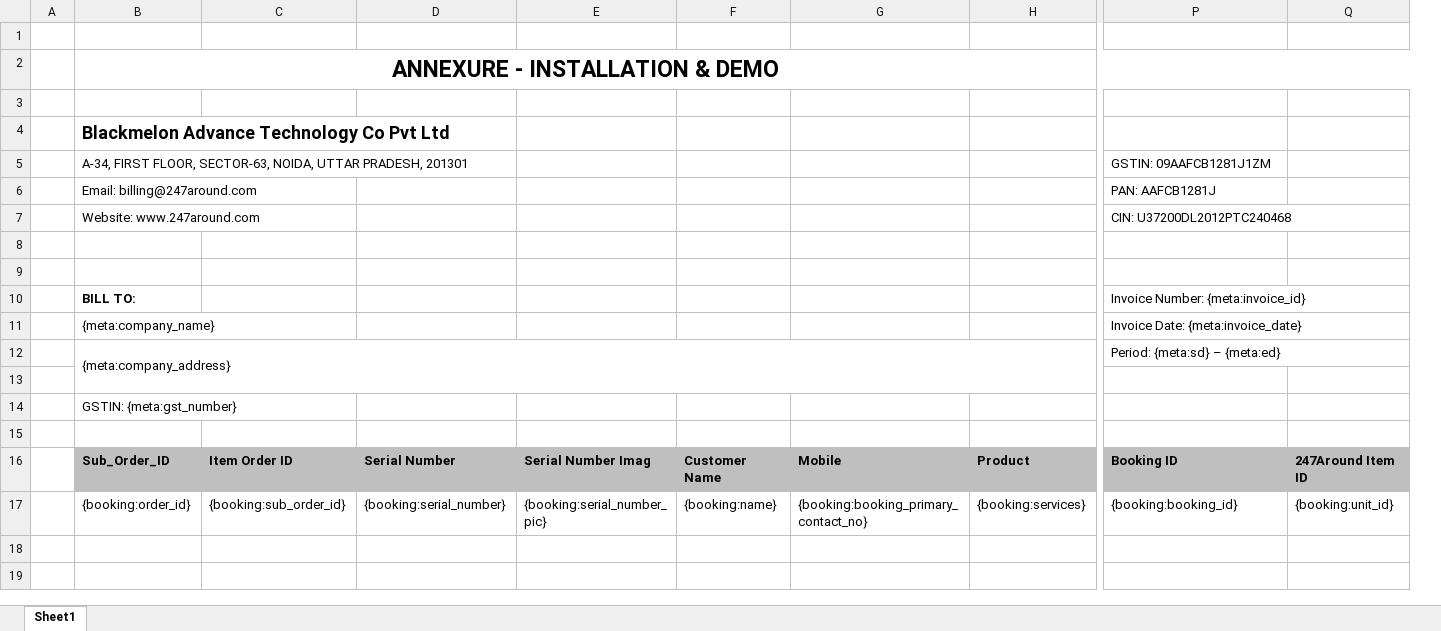
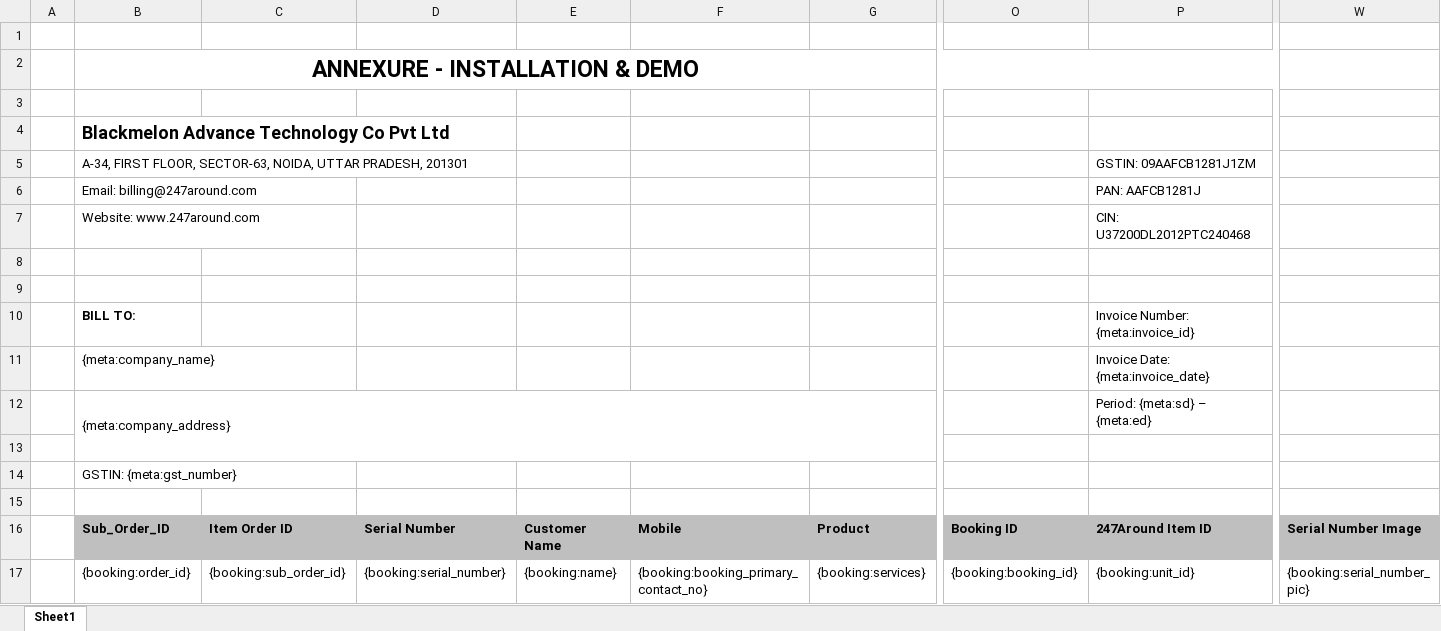
Before and after one commit to 247around-DeepakSharma/Deepak, an Excel workbook: application/controllers/excel-templates/Partner_invoice_detail_template-v3.xlsx, sheet Sheet1, drawn as a sheet; only a part is shown, gaps mark what is left out; values as stored, in another font and other column widths than the file's, no borders; charts and pictures not drawn; removed rows and columns are numbered as before the commit, all else as after; the diff names each change by its address in the sheet, - before the commit and + after, or states it on an @@ line.

Commit message:
CRM-3851 : Invoice annexure format issues
1. sub-order id format should be corrected, coming as exponential
2. same for item order id
3. courier <= 1 should not go
4. same for upcountry, upcountry price <= 1 should not go
5. image links should come in the last column

```diff
--- a/application/controllers/excel-templates/Partner_invoice_detail_template-v3.xlsx (sheet Sheet1)
+++ b/application/controllers/excel-templates/Partner_invoice_detail_template-v3.xlsx (sheet Sheet1)
-column E, rows 16-17: Serial Number Imag | {booking:serial_number_pic}
+column O, rows 16-17: Booking ID | {booking:booking_id}
-column Q, rows 16-17: 247Around Item ID | {booking:unit_id}
+column W, rows 16-17: Serial Number Image | {booking:serial_number_pic}
-B2:U2 merged
+B2:U2 merged
-B12:M13 merged
+B12:M13 merged
-P16: Booking ID
+P16: 247Around Item ID
-P17: {booking:booking_id}
+P17: {booking:unit_id}
```
Also changed, not shown: 2 other files.
